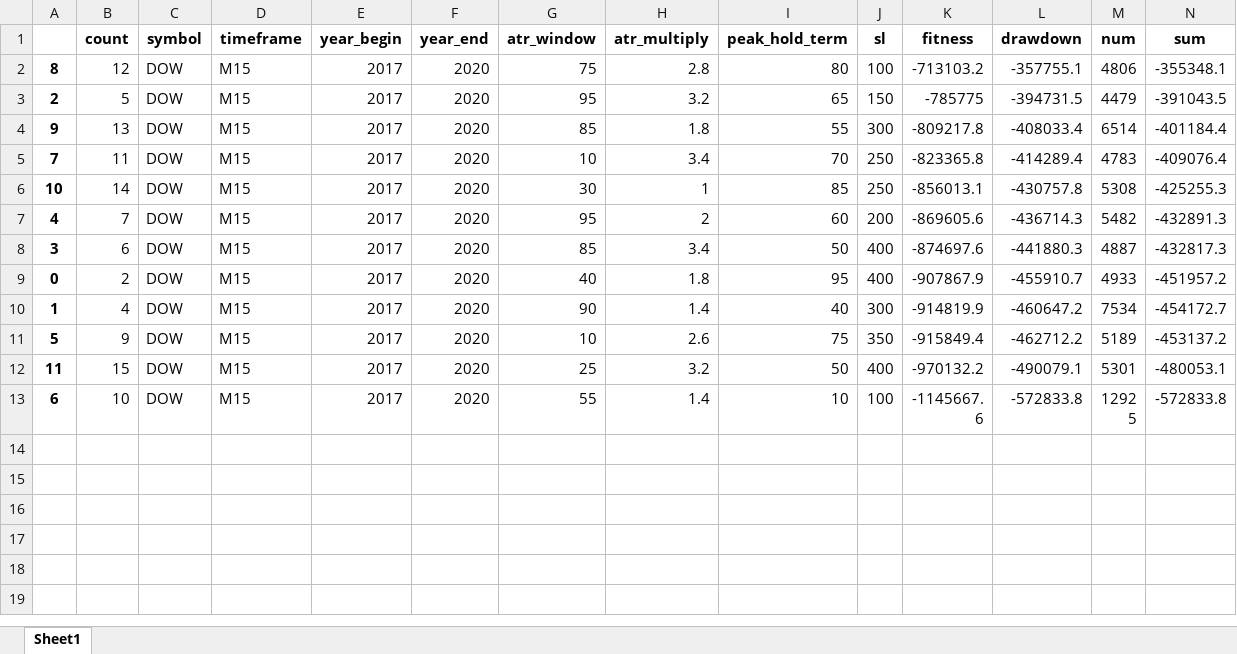
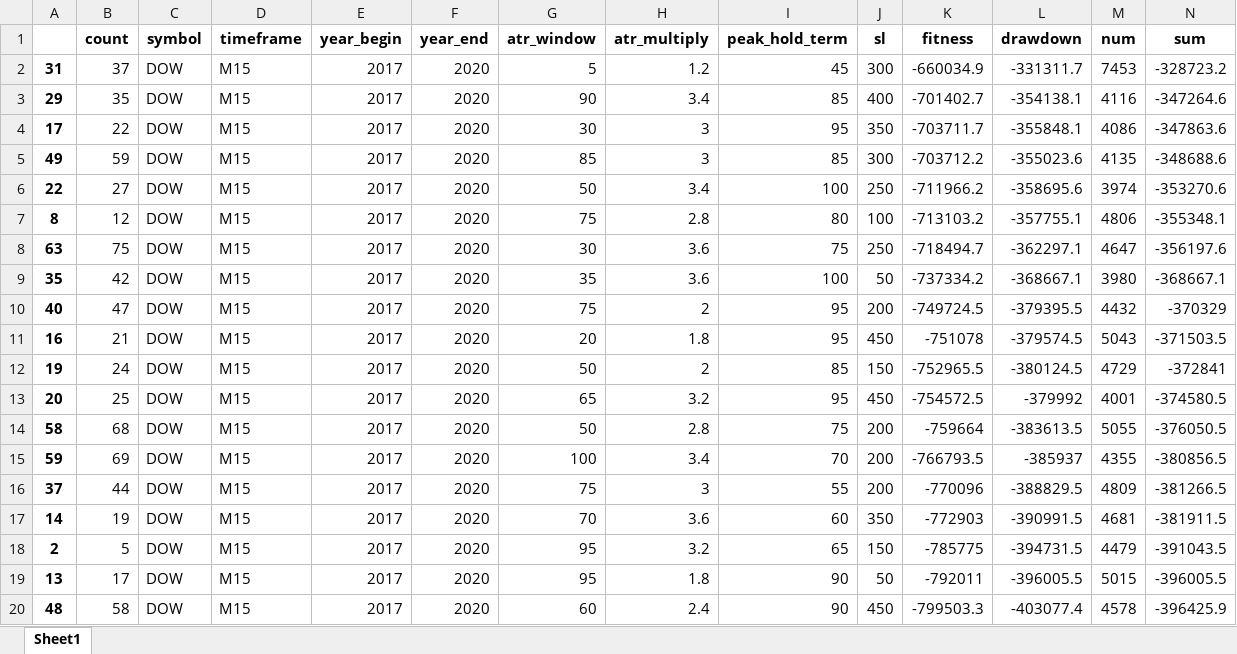
Before and after one commit to Trader-IKU/TradeBot, an Excel workbook: result/TrailATR/summary_DOW_M15_2017-2020_0.xlsx, sheet Sheet1, drawn as a sheet; only a part is shown; the shorter side is filled out with more unchanged rows; values as stored, in another font and other column widths than the file's, no borders; rows hold the shown columns only; the diff covers the shown part only; the diff names each change by its address in the sheet, - before the commit and + after, or states it on an @@ line.

```diff
--- a/result/TrailATR/summary_DOW_M15_2017-2020_0.xlsx (sheet Sheet1)
+++ b/result/TrailATR/summary_DOW_M15_2017-2020_0.xlsx (sheet Sheet1)
+row 2: 31 | 37 | DOW | M15 | 2017 | 2020 | 5 | 1.2 | 45 | 300 | -660034.9 | -331311.7 | 7453 | -328723.2
+row 3: 29 | 35 | DOW | M15 | 2017 | 2020 | 90 | 3.4 | 85 | 400 | -701402.7 | -354138.1 | 4116 | -347264.6
+row 4: 17 | 22 | DOW | M15 | 2017 | 2020 | 30 | 3 | 95 | 350 | -703711.7 | -355848.1 | 4086 | -347863.6
+row 5: 49 | 59 | DOW | M15 | 2017 | 2020 | 85 | 3 | 85 | 300 | -703712.2 | -355023.6 | 4135 | -348688.6
+row 6: 22 | 27 | DOW | M15 | 2017 | 2020 | 50 | 3.4 | 100 | 250 | -711966.2 | -358695.6 | 3974 | -353270.6
+row 8: 63 | 75 | DOW | M15 | 2017 | 2020 | 30 | 3.6 | 75 | 250 | -718494.7 | -362297.1 | 4647 | -356197.6
+row 9: 35 | 42 | DOW | M15 | 2017 | 2020 | 35 | 3.6 | 100 | 50 | -737334.2 | -368667.1 | 3980 | -368667.1
+row 10: 40 | 47 | DOW | M15 | 2017 | 2020 | 75 | 2 | 95 | 200 | -749724.5 | -379395.5 | 4432 | -370329
+row 11: 16 | 21 | DOW | M15 | 2017 | 2020 | 20 | 1.8 | 95 | 450 | -751078 | -379574.5 | 5043 | -371503.5
+row 12: 19 | 24 | DOW | M15 | 2017 | 2020 | 50 | 2 | 85 | 150 | -752965.5 | -380124.5 | 4729 | -372841
+row 13: 20 | 25 | DOW | M15 | 2017 | 2020 | 65 | 3.2 | 95 | 450 | -754572.5 | -379992 | 4001 | -374580.5
+row 14: 58 | 68 | DOW | M15 | 2017 | 2020 | 50 | 2.8 | 75 | 200 | -759664 | -383613.5 | 5055 | -376050.5
+row 15: 59 | 69 | DOW | M15 | 2017 | 2020 | 100 | 3.4 | 70 | 200 | -766793.5 | -385937 | 4355 | -380856.5
+row 16: 37 | 44 | DOW | M15 | 2017 | 2020 | 75 | 3 | 55 | 200 | -770096 | -388829.5 | 4809 | -381266.5
+row 17: 14 | 19 | DOW | M15 | 2017 | 2020 | 70 | 3.6 | 60 | 350 | -772903 | -390991.5 | 4681 | -381911.5
+row 19: 13 | 17 | DOW | M15 | 2017 | 2020 | 95 | 1.8 | 90 | 50 | -792011 | -396005.5 | 5015 | -396005.5
+row 20: 48 | 58 | DOW | M15 | 2017 | 2020 | 60 | 2.4 | 90 | 450 | -799503.3 | -403077.4 | 4578 | -396425.9
```
Also changed, not shown: 42 added rows elsewhere in this sheet, result/TrailATR/summary_NIKKEI_M15_2017-2020_0.xlsx, result/TrailATR/summary_NSDQ_M5_2017-2020_0.xlsx.
